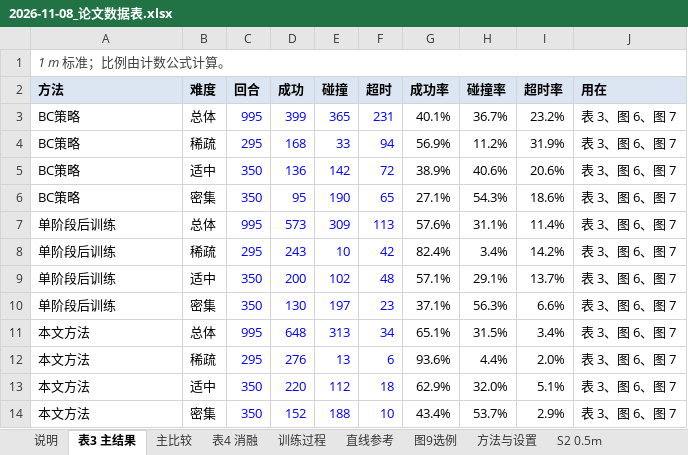
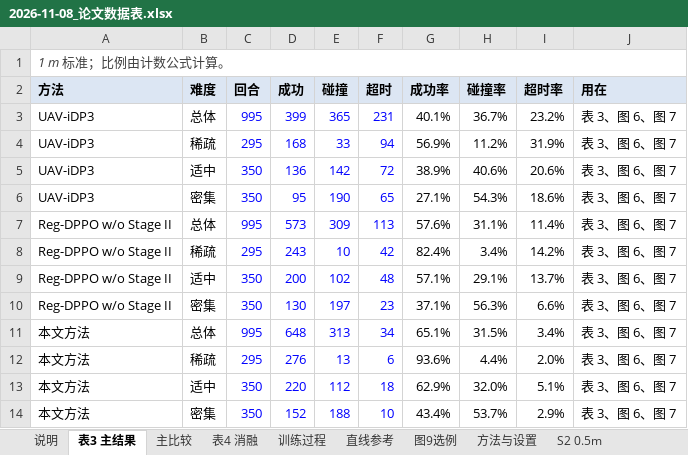
Before and after one commit to cjjandtsr/cjjdelunwen, an Excel workbook: 研究报告/2026-11-08_论文数据表.xlsx, sheet 表3 主结果, drawn as a sheet; values as stored, in another font and other column widths than the file's, no borders; the diff names each change by its address in the sheet, - before the commit and + after, or states it on an @@ line.

```diff
--- a/研究报告/2026-11-08_论文数据表.xlsx (sheet 表3 主结果)
+++ b/研究报告/2026-11-08_论文数据表.xlsx (sheet 表3 主结果)
-A3:A6 (方法): BC策略
+A3:A6 (方法): UAV-iDP3
-A7:A10 (方法): 单阶段后训练
+A7:A10 (方法): Reg-DPPO w/o Stage II
```
Also changed, not shown: sheet S2 0.5m, sheet 表4 消融, sheet 主比较, sheet S3 第二次运行, 7 other files.
